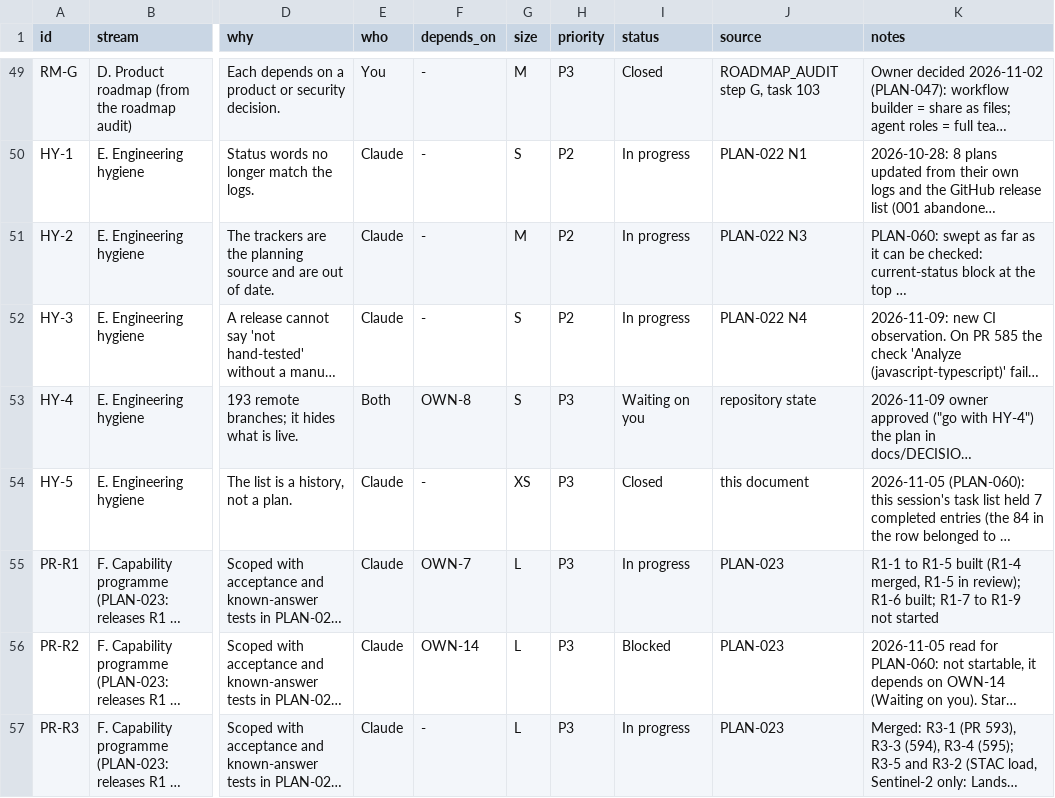
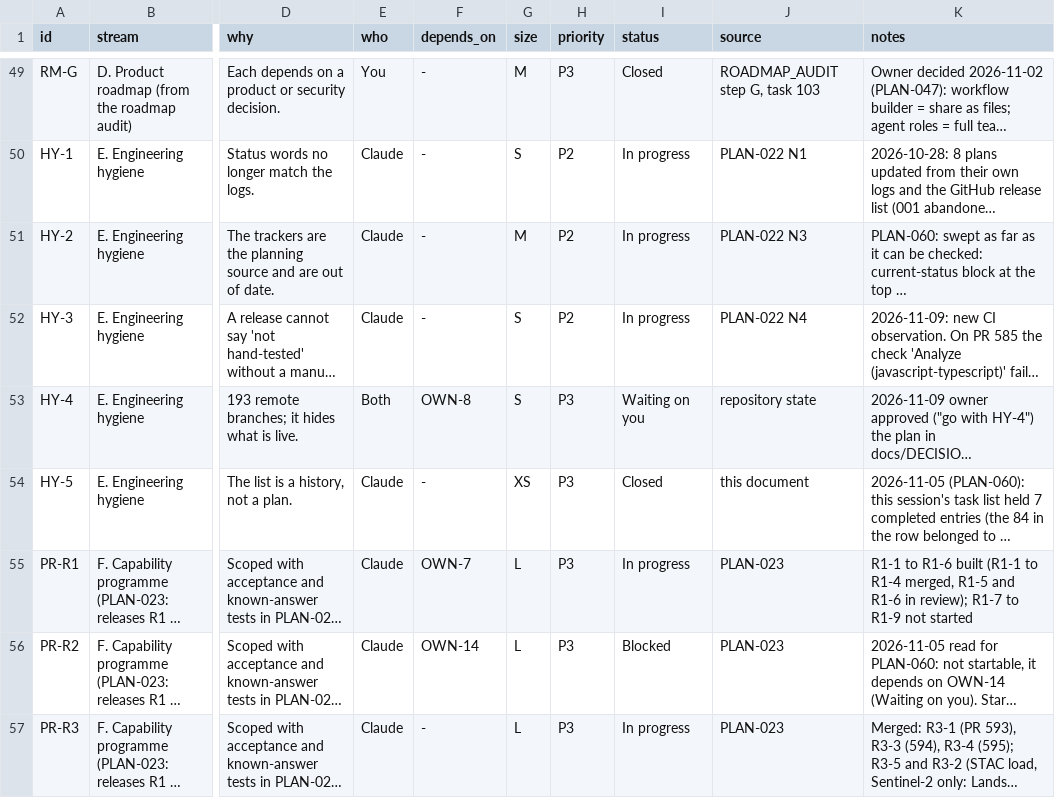
Before and after one commit to http-solution/cartogen-ai-qgis-plugin, a CSV file: docs/MASTER_TASK_LIST_2026-10-27.csv, drawn as a sheet; only a part is shown, gaps mark what is left out; long unchanged cells end in …; the diff names each change by its address in the sheet, - before the commit and + after, or states it on an @@ line.

```diff
--- a/docs/MASTER_TASK_LIST_2026-10-27.csv
+++ b/docs/MASTER_TASK_LIST_2026-10-27.csv
-K55 (notes): R1-1 to R1-5 built (R1-4 merged, R1-5 in review); R1-6 built; R1-7 to…
+K55 (notes): R1-1 to R1-6 built (R1-1 to R1-4 merged, R1-5 and R1-6 in review); R1-7 to…
```
Also changed, not shown: 10 other files.
